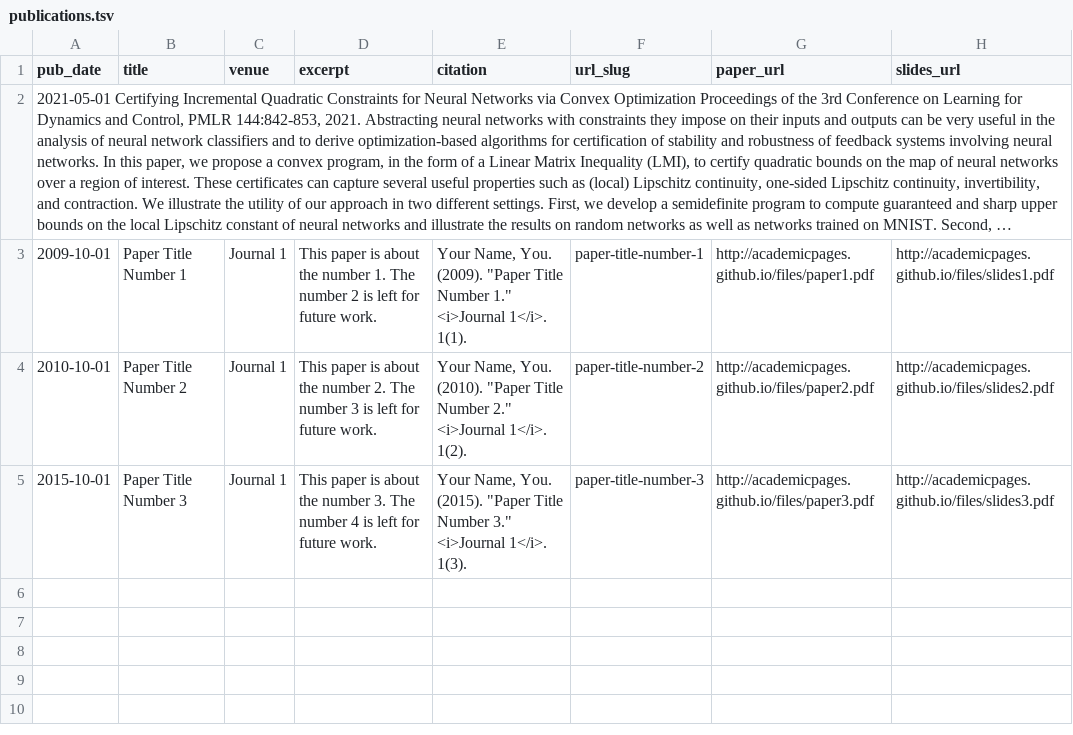
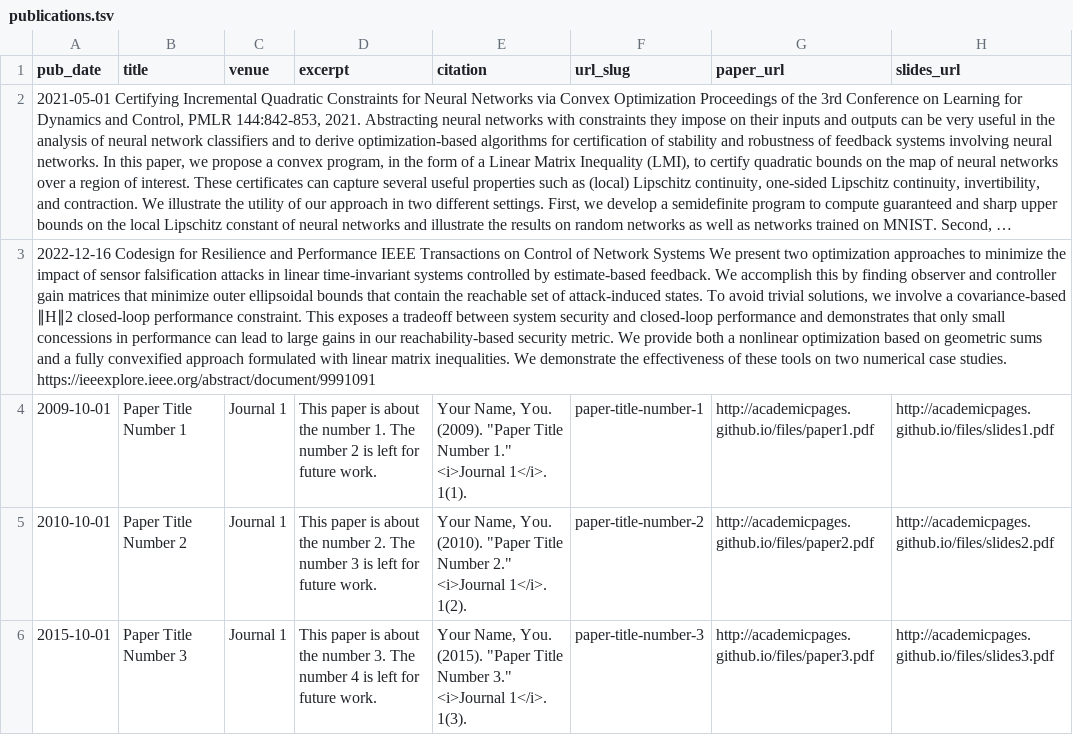
Before and after one commit to Navidhashemicodes/Navidhashemicodes.github.io, a TSV file: markdown_generator/publications.tsv, drawn as a sheet; long unchanged cells end in …; the diff names each change by its address in the sheet, - before the commit and + after, or states it on an @@ line.

Commit message:
Update publications.tsv

```diff
--- a/markdown_generator/publications.tsv
+++ b/markdown_generator/publications.tsv
+row 3: 2022-12-16 Codesign for Resilience and Performance IEEE Transactions on Control of Network Systems We present two optimization approaches to minimize the impact of sensor falsification attacks in linear time-invariant systems controlled by estimate-based feedback. We accomplish this by finding observer and controller gain matrices that minimize outer ellipsoidal bounds that contain the reachable set of attack-induced states. To avoid trivial solutions, we involve a covariance-based ∥H∥2 closed-loop performance constraint. This exposes a tradeoff between system security and closed-loop performance and demonstrates that only small concessions in performance can lead to large gains in our reachability-based security metric. We provide both a nonlinear optimization based on geometric sums and a fully convexified approach formulated with linear matrix inequalities. We demonstrate the effectiveness of these tools on two numerical case studies. https://ieeexplore.ieee.org/abstract/document/9991091
```
